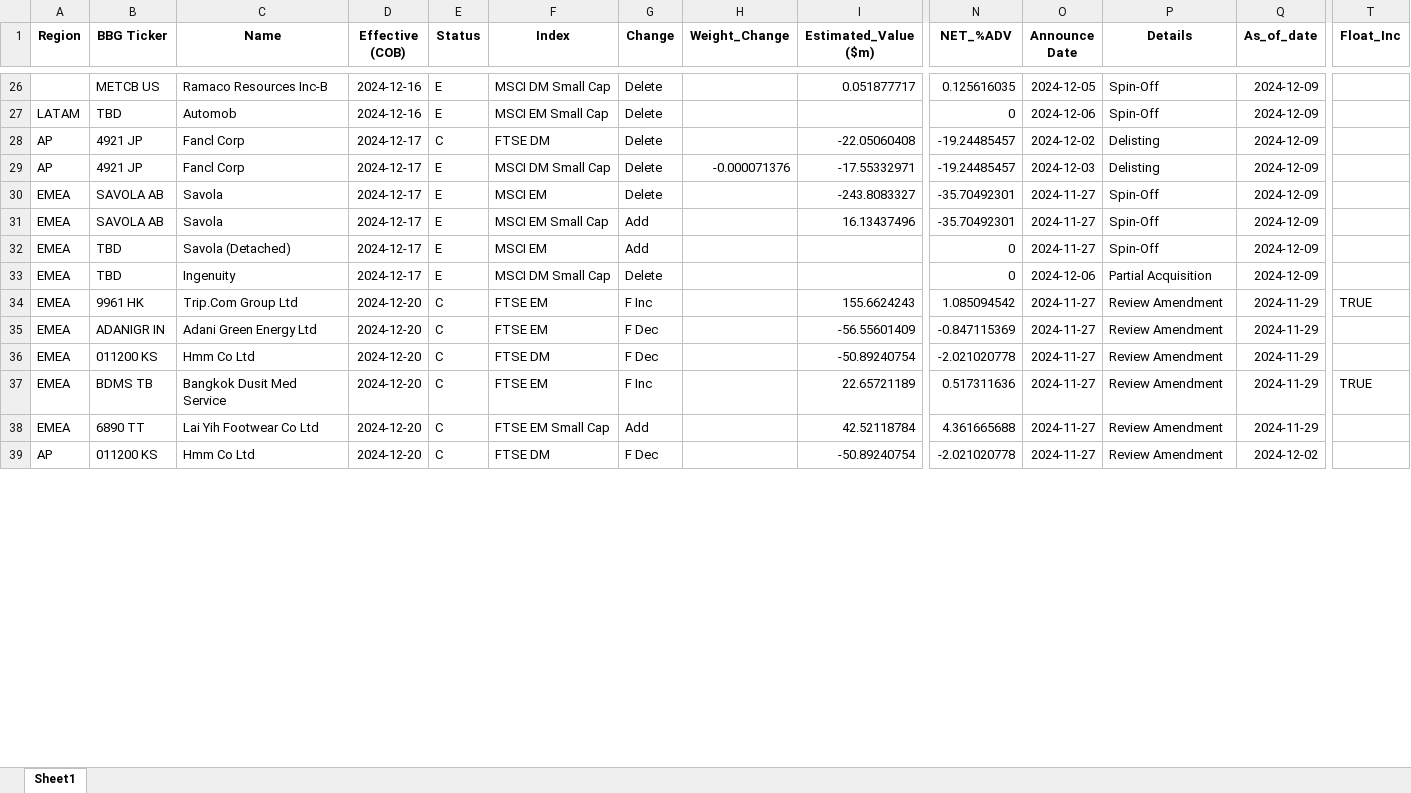
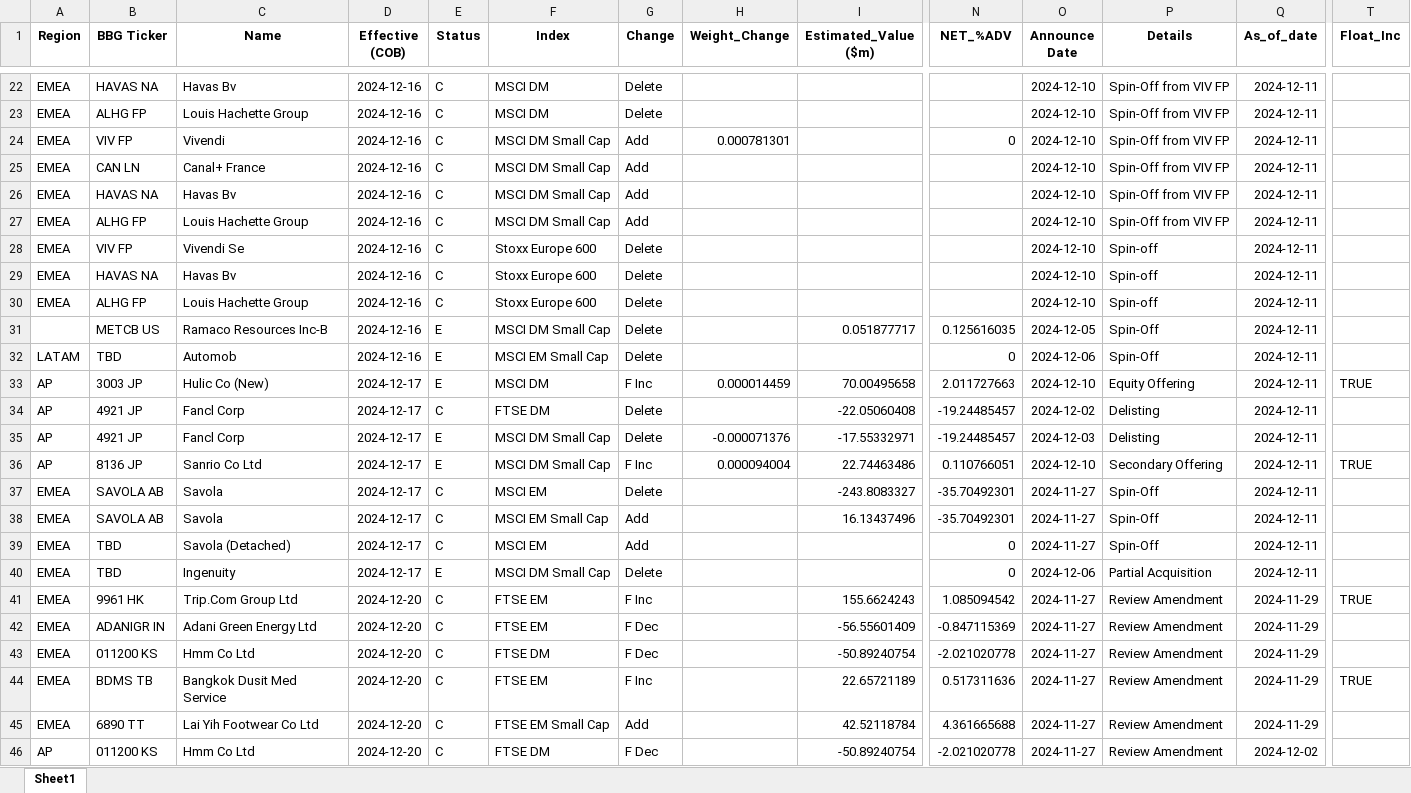
Before and after one commit to arjunkilaru/rebalances, an Excel workbook: JPM_UPCOMING_INDEX_EVENTS.xlsx, sheet Sheet1, drawn as a sheet; only a part is shown, gaps mark what is left out; values as stored, in another font and other column widths than the file's, no borders; addresses are those after the commit; rows hold the shown columns only; the diff covers the shown part only; the diff names each change by its address in the sheet, - before the commit and + after, or states it on an @@ line.

```diff
--- a/JPM_UPCOMING_INDEX_EVENTS.xlsx (sheet Sheet1)
+++ b/JPM_UPCOMING_INDEX_EVENTS.xlsx (sheet Sheet1)
+row 22: EMEA | HAVAS NA | Havas Bv | 2024-12-16 | C | MSCI DM | Delete |  |  |  | 2024-12-10 | Spin-Off from VIV FP | 2024-12-11
+row 23: EMEA | ALHG FP | Louis Hachette Group | 2024-12-16 | C | MSCI DM | Delete |  |  |  | 2024-12-10 | Spin-Off from VIV FP | 2024-12-11
+row 24: EMEA | VIV FP | Vivendi | 2024-12-16 | C | MSCI DM Small Cap | Add | 0.000781301 |  | 0 | 2024-12-10 | Spin-Off from VIV FP | 2024-12-11
+row 25: EMEA | CAN LN | Canal+ France | 2024-12-16 | C | MSCI DM Small Cap | Add |  |  |  | 2024-12-10 | Spin-Off from VIV FP | 2024-12-11
+row 26: EMEA | HAVAS NA | Havas Bv | 2024-12-16 | C | MSCI DM Small Cap | Add |  |  |  | 2024-12-10 | Spin-Off from VIV FP | 2024-12-11
+row 27: EMEA | ALHG FP | Louis Hachette Group | 2024-12-16 | C | MSCI DM Small Cap | Add |  |  |  | 2024-12-10 | Spin-Off from VIV FP | 2024-12-11
+row 28: EMEA | VIV FP | Vivendi Se | 2024-12-16 | C | Stoxx Europe 600 | Delete |  |  |  | 2024-12-10 | Spin-off | 2024-12-11
+row 29: EMEA | HAVAS NA | Havas Bv | 2024-12-16 | C | Stoxx Europe 600 | Delete |  |  |  | 2024-12-10 | Spin-off | 2024-12-11
+row 30: EMEA | ALHG FP | Louis Hachette Group | 2024-12-16 | C | Stoxx Europe 600 | Delete |  |  |  | 2024-12-10 | Spin-off | 2024-12-11
-Q31:Q32 (As_of_date): 2024-12-09
+Q31:Q32 (As_of_date): 2024-12-11
+row 33: AP | 3003 JP | Hulic Co (New) | 2024-12-17 | E | MSCI DM | F Inc | 0.000014459 | 70.00495658 | 2.011727663 | 2024-12-10 | Equity Offering | 2024-12-11 | TRUE
-Q34:Q35 (As_of_date): 2024-12-09
+Q34:Q35 (As_of_date): 2024-12-11
+row 36: AP | 8136 JP | Sanrio Co Ltd | 2024-12-17 | E | MSCI DM Small Cap | F Inc | 0.000094004 | 22.74463486 | 0.110766051 | 2024-12-10 | Secondary Offering | 2024-12-11 | TRUE
-E37:E39 (Status): E
+E37:E39 (Status): C
-Q37:Q40 (As_of_date): 2024-12-09
+Q37:Q40 (As_of_date): 2024-12-11
```
Also changed, not shown: 22 added rows, 23 removed rows and 48 edited cells elsewhere in this sheet, 1 other file.
